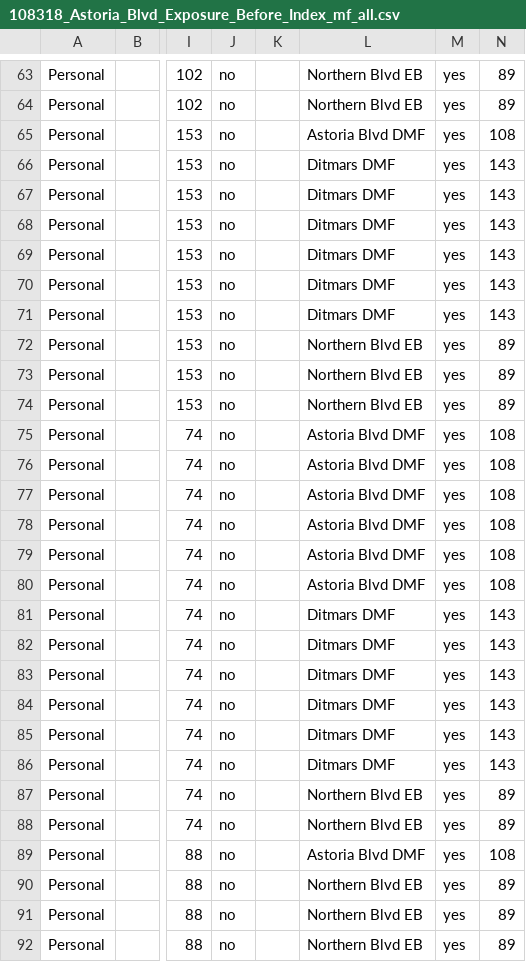
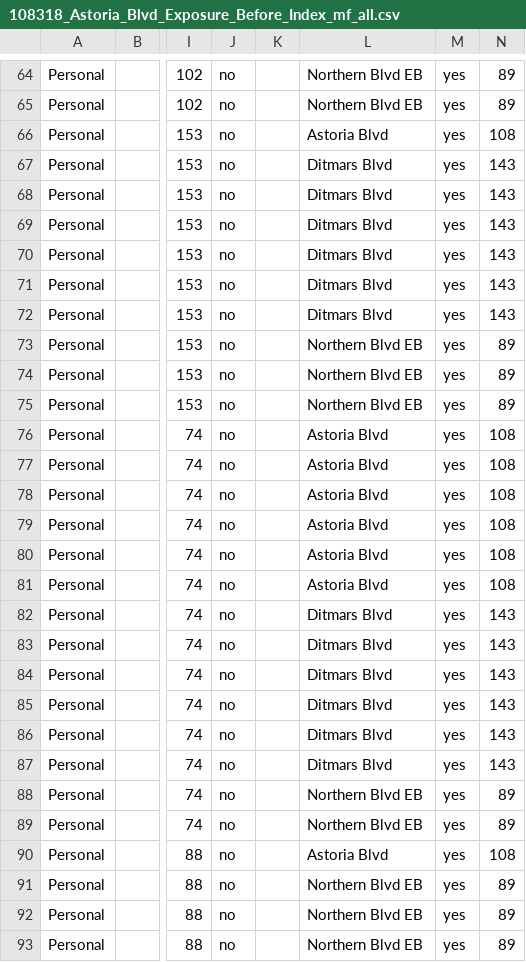
Before and after one commit to EricRenart/streetlight-corridor-evaluation, a CSV file: src/streetlight_Data/before/108318_Astoria_Blvd_Exposure_Before_Index/108318_Astoria_Blvd_Exposure_Before_Index_mf_all.csv, drawn as a sheet; only a part is shown, gaps mark what is left out; addresses are those after the commit; the diff covers the shown part only; the diff names each change by its address in the sheet, - before the commit and + after, or states it on an @@ line.

```diff
--- a/src/streetlight_Data/before/108318_Astoria_Blvd_Exposure_Before_Index/108318_Astoria_Blvd_Exposure_Before_Index_mf_all.csv
+++ b/src/streetlight_Data/before/108318_Astoria_Blvd_Exposure_Before_Index/108318_Astoria_Blvd_Exposure_Before_Index_mf_all.csv
-L66: Astoria Blvd DMF
+L66: Astoria Blvd
-L67:L72: Ditmars DMF
+L67:L72: Ditmars Blvd
-L76:L81: Astoria Blvd DMF
+L76:L81: Astoria Blvd
-L82:L87: Ditmars DMF
+L82:L87: Ditmars Blvd
-L90: Astoria Blvd DMF
+L90: Astoria Blvd
```
Also changed, not shown: 1 added row and 51 edited cells elsewhere in this file, 1 other file.
